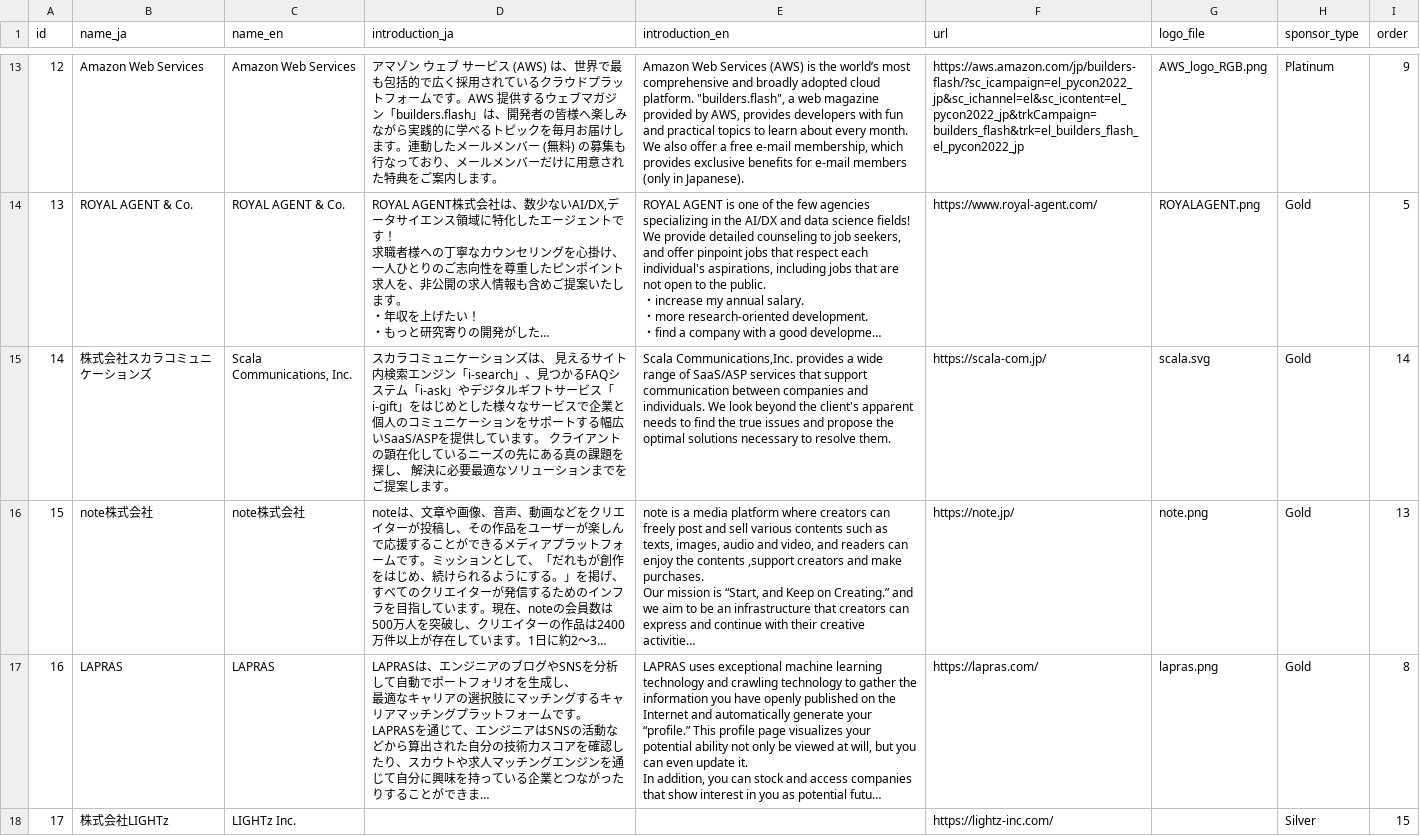
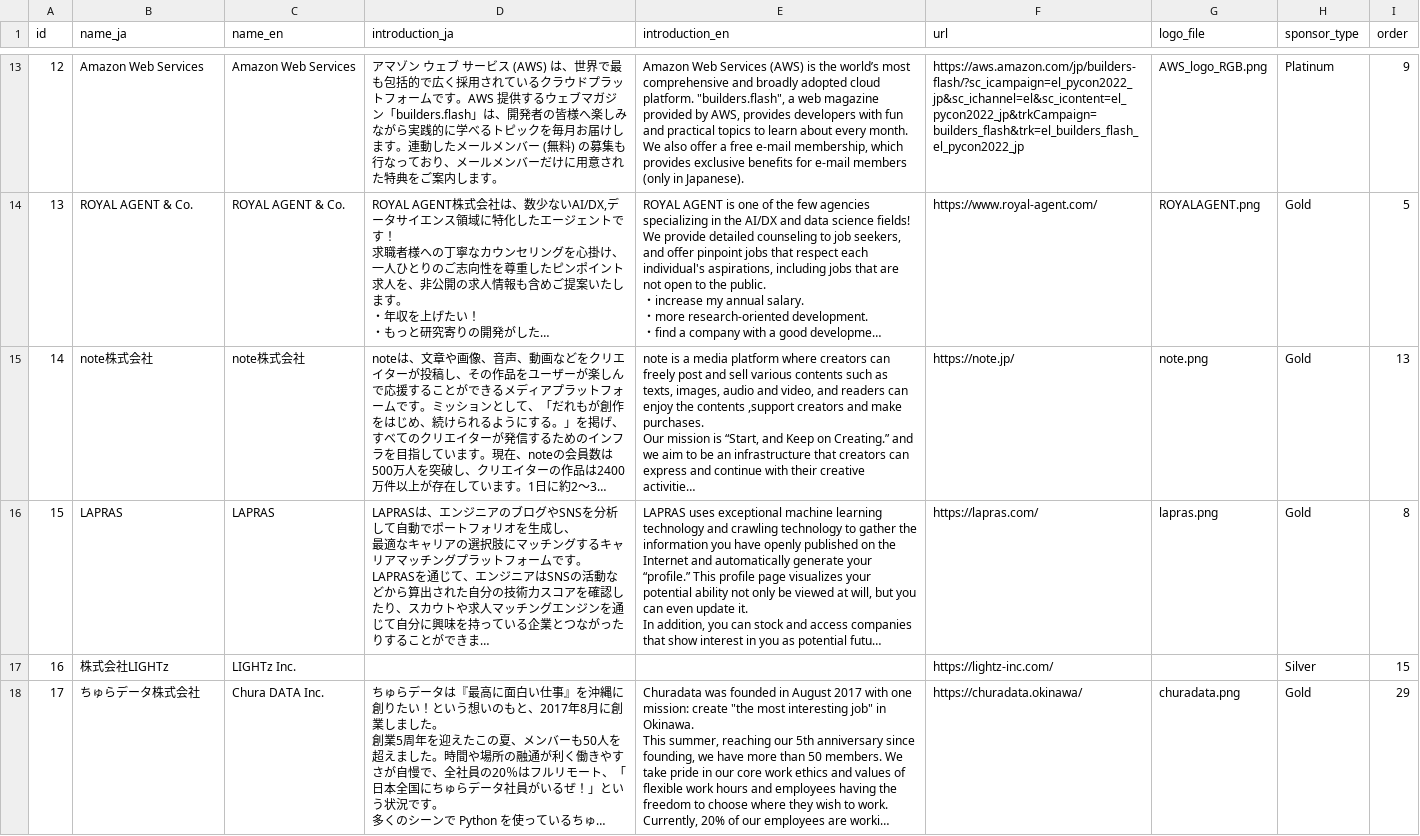
Before and after one commit to pyconjp/pycon.jp.2022, a CSV file: content/sponsors.csv, drawn as a sheet; only a part is shown, gaps mark what is left out; the shorter side is filled out with more unchanged rows; long unchanged cells end in …; removed rows and columns are numbered as before the commit, all else as after; the diff covers the shown part only; the diff names each change by its address in the sheet, - before the commit and + after, or states it on an @@ line.

Commit message:
Fixed sponsor infor 0901

```diff
--- a/content/sponsors.csv
+++ b/content/sponsors.csv
-row 15: 14 | 株式会社スカラコミュニケーションズ | Scala Communications, Inc. | スカラコミュニケーションズは、 見えるサイト内検索エンジン「i-search」、見つかるFAQシステム「i-ask」やデジタルギフトサービス「i-gift」をはじめとした様々なサービスで企業と個人のコミュニケーションをサポートする幅広いSaaS/ASPを提供しています。 クライアントの顕在化しているニーズの先にある真の課題を探し、 解決に必要最適なソリューションまでをご提案します。 | Scala Communications,Inc. provides a wide range of SaaS/ASP services that support communication between companies and individuals. We look beyond the client's apparent needs to find the true issues and propose the optimal solutions necessary to resolve them. | https://scala-com.jp/ | scala.svg | Gold | 14
@@ column A (id) renumbered between rows 15 and 35 @@
```
Also changed, not shown: 2 added rows and 3 edited cells elsewhere in this file, 2 other files.
